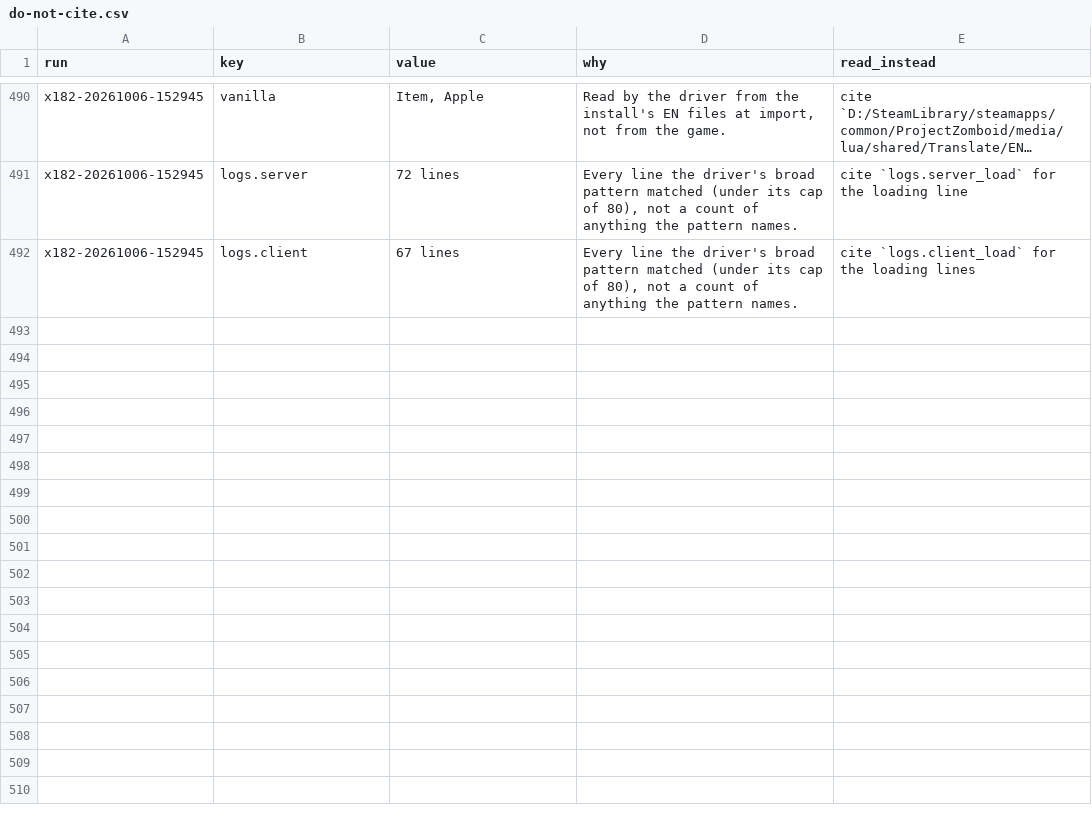
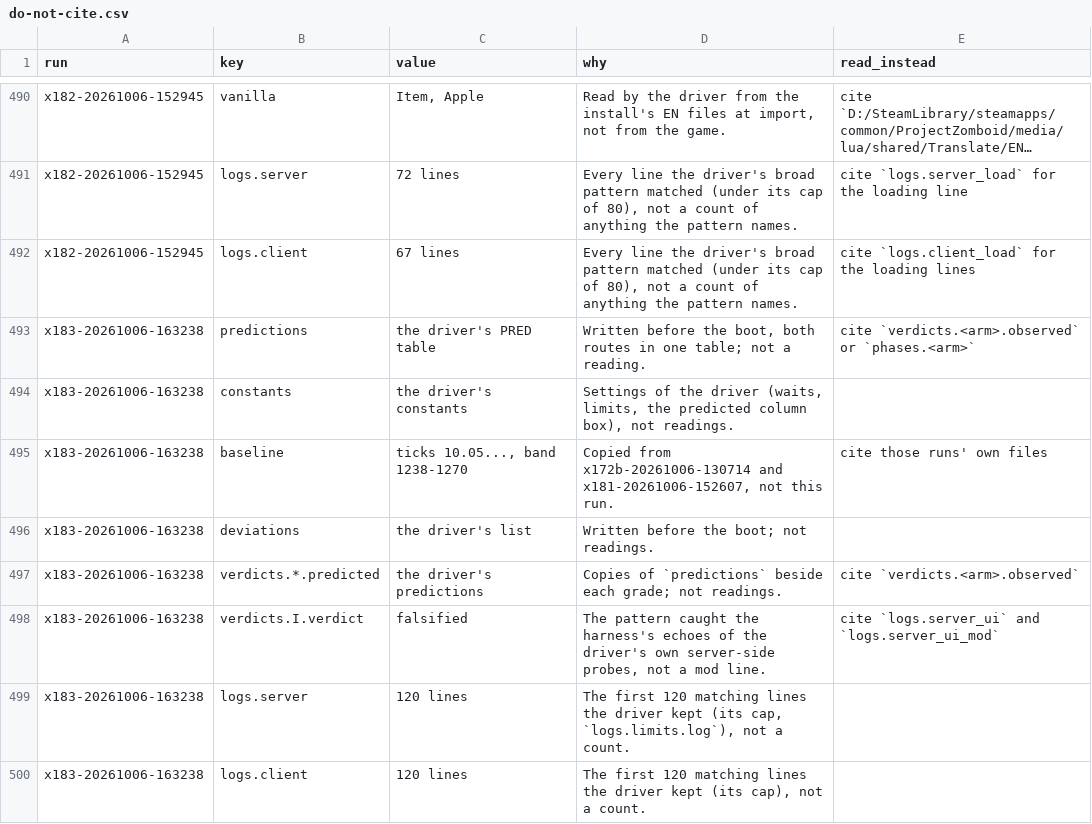
Before and after one commit to wengera/zomboid-mod-nutrition, a CSV file: docs/reference/do-not-cite.csv, drawn as a sheet; only a part is shown, gaps mark what is left out; long unchanged cells end in …; the diff names each change by its address in the sheet, - before the commit and + after, or states it on an @@ line.

Commit message:
Run x183: the interface build live - loads clean; panel, tooltip source, tab, own moodle column and the quit-path layout.ini as predicted; the Nutritionist gate did not flip (driver, artifact, register rows, do-not-cite)

```diff
--- a/docs/reference/do-not-cite.csv
+++ b/docs/reference/do-not-cite.csv
+row 493: x183-20261006-163238 | predictions | the driver's PRED table | Written before the boot, both routes in one table; not a reading. | cite `verdicts.<arm>.observed` or `phases.<arm>`
+row 494: x183-20261006-163238 | constants | the driver's constants | Settings of the driver (waits, limits, the predicted column box), not readings.
+row 495: x183-20261006-163238 | baseline | ticks 10.05..., band 1238-1270 | Copied from x172b-20261006-130714 and x181-20261006-152607, not this run. | cite those runs' own files
+row 496: x183-20261006-163238 | deviations | the driver's list | Written before the boot; not readings.
+row 497: x183-20261006-163238 | verdicts.*.predicted | the driver's predictions | Copies of `predictions` beside each grade; not readings. | cite `verdicts.<arm>.observed`
+row 498: x183-20261006-163238 | verdicts.I.verdict | falsified | The pattern caught the harness's echoes of the driver's own server-side probes, not a mod line. | cite `logs.server_ui` and `logs.server_ui_mod`
+row 499: x183-20261006-163238 | logs.server | 120 lines | The first 120 matching lines the driver kept (its cap, `logs.limits.log`), not a count.
+row 500: x183-20261006-163238 | logs.client | 120 lines | The first 120 matching lines the driver kept (its cap), not a count.
```
Also changed, not shown: 6 other files.
